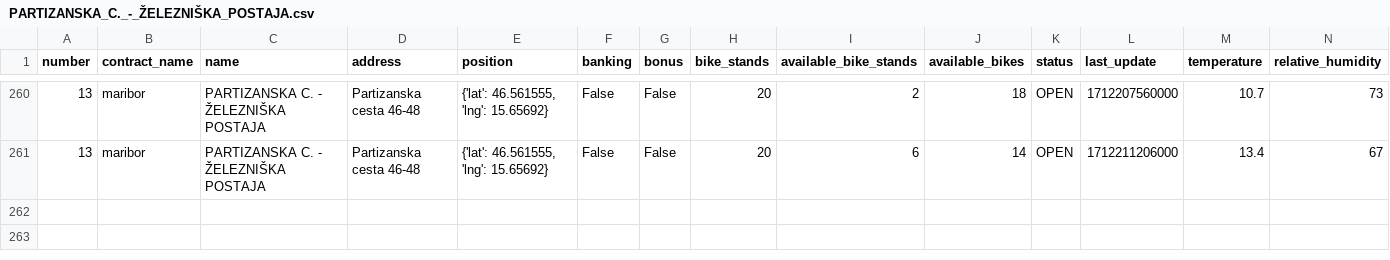
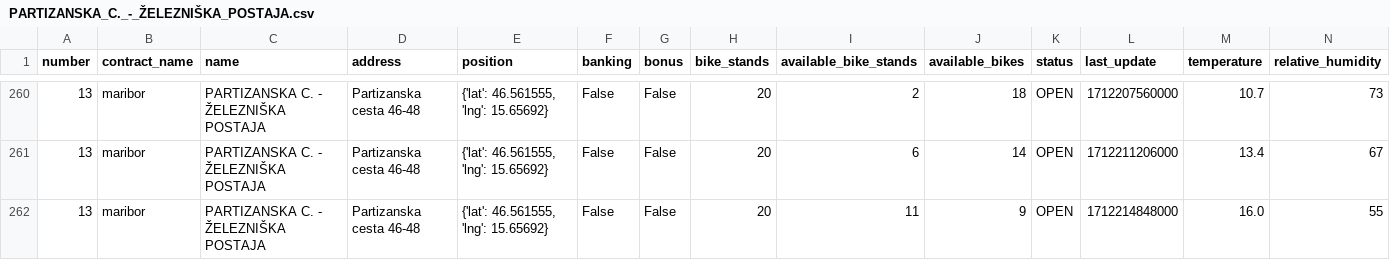
Before and after one commit to jasasuster/mbajk_prediction_system, a CSV file: data/processed/PARTIZANSKA_C._-_ŽELEZNIŠKA_POSTAJA.csv, drawn as a sheet; only a part is shown, gaps mark what is left out; rows hold the shown columns only; the diff names each change by its address in the sheet, - before the commit and + after, or states it on an @@ line.

```diff
--- a/data/processed/PARTIZANSKA_C._-_ŽELEZNIŠKA_POSTAJA.csv
+++ b/data/processed/PARTIZANSKA_C._-_ŽELEZNIŠKA_POSTAJA.csv
+row 262: 13 | maribor | PARTIZANSKA C. - ŽELEZNIŠKA POSTAJA | Partizanska cesta 46-48 | {'lat': 46.561555, 'lng': 15.65692} | False | False | 20 | 11 | 9 | OPEN | 1712214848000 | 16.0 | 55
```
Also changed, not shown: data/processed/GORKEGA_UL._-_OŠ_FRANCETA_PREŠERNA.csv, data/processed/LJUBLJANSKA_UL._-_II._GIMNAZIJA.csv, 28 other files.
